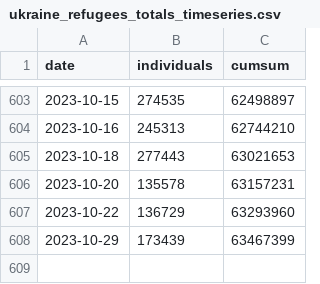
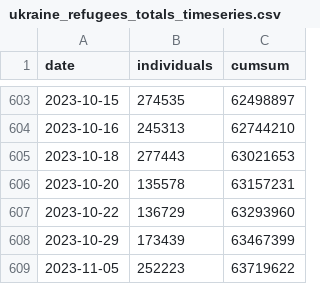
Before and after one commit to gridviz/ukraine-refugees, a CSV file: data/processed/ukraine_refugees_totals_timeseries.csv, drawn as a sheet; only a part is shown, gaps mark what is left out.

```diff
--- a/data/processed/ukraine_refugees_totals_timeseries.csv
+++ b/data/processed/ukraine_refugees_totals_timeseries.csv
@@ -608 +608,2 @@ date,individuals,cumsum
 2023-10-29,173439,63467399
+2023-11-05,252223,63719622
```
Also changed, not shown: data/processed/ukraine_refugees_totals_countries.csv.
